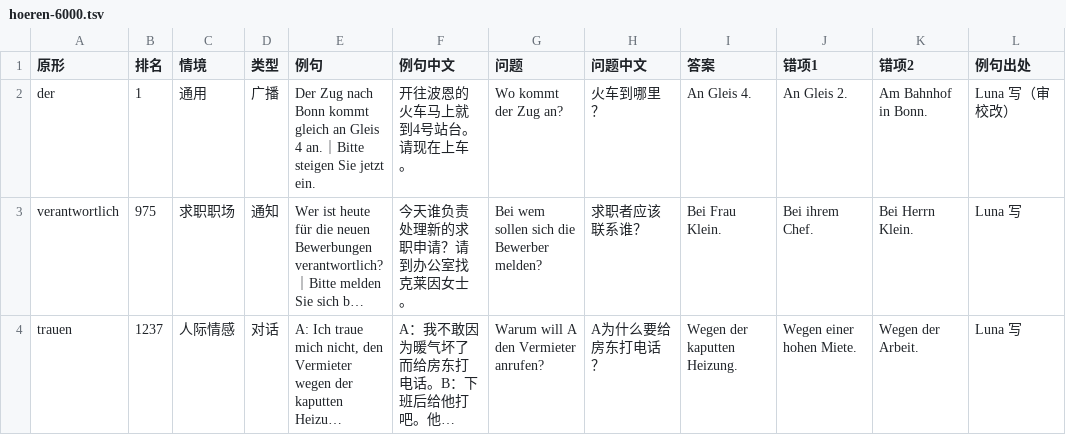
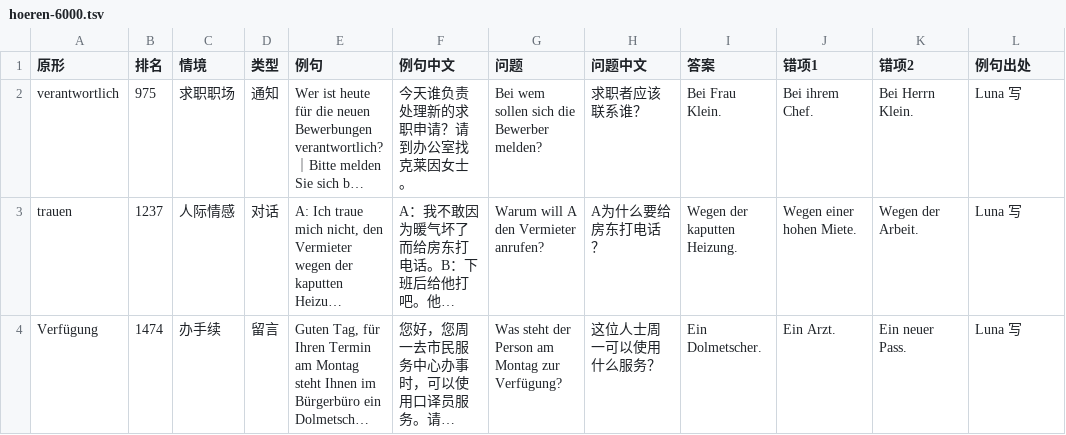
Before and after one commit to Laurence1997/wortklinge, a TSV file: data/wortschatz/hoeren-6000.tsv, drawn as a sheet; only a part is shown; the shorter side is filled out with more unchanged rows; long unchanged cells end in …; the diff names each change by its address in the sheet, - before the commit and + after, or states it on an @@ line.

```diff
--- a/data/wortschatz/hoeren-6000.tsv
+++ b/data/wortschatz/hoeren-6000.tsv
-row 2: der | 1 | 通用 | 广播 | Der Zug nach Bonn kommt gleich an Gleis 4 an.｜Bitte steigen Sie jetzt ein. | 开往波恩的火车马上就到4号站台。请现在上车。 | Wo kommt der Zug an? | 火车到哪里？ | An Gleis 4. | An Gleis 2. | Am Bahnhof in Bonn. | Luna 写（审校改）
```
Also changed, not shown: 3 other files.
